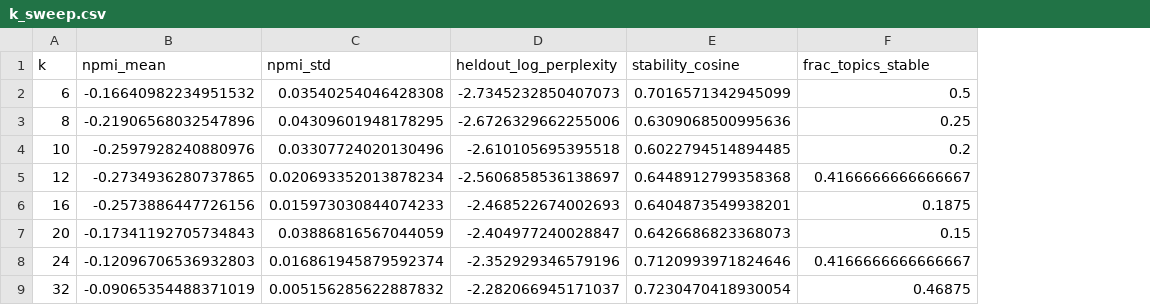
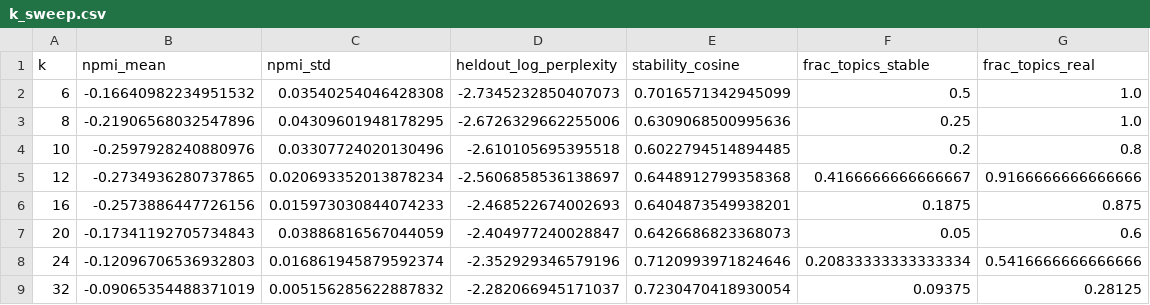
Before and after one commit to dakotalk/music-topic-models, a CSV file: results/billboard/k_sweep.csv, drawn as a sheet; the diff names each change by its address in the sheet, - before the commit and + after, or states it on an @@ line.

```diff
--- a/results/billboard/k_sweep.csv
+++ b/results/billboard/k_sweep.csv
+column G (frac_topics_real), rows 2-9: 1.0 | 1.0 | 0.8 | 0.9166666666666666 | 0.875 | 0.6 | 0.5416666666666666 | 0.28125
-F7 (frac_topics_stable): 0.15
+F7 (frac_topics_stable): 0.05
-F8 (frac_topics_stable): 0.4166666666666667
+F8 (frac_topics_stable): 0.20833333333333334
-F9 (frac_topics_stable): 0.46875
+F9 (frac_topics_stable): 0.09375
```
Also changed, not shown: results/billboard/downstream_by_seed.csv, results/billboard/topic_share_by_period.csv, 15 other files.
